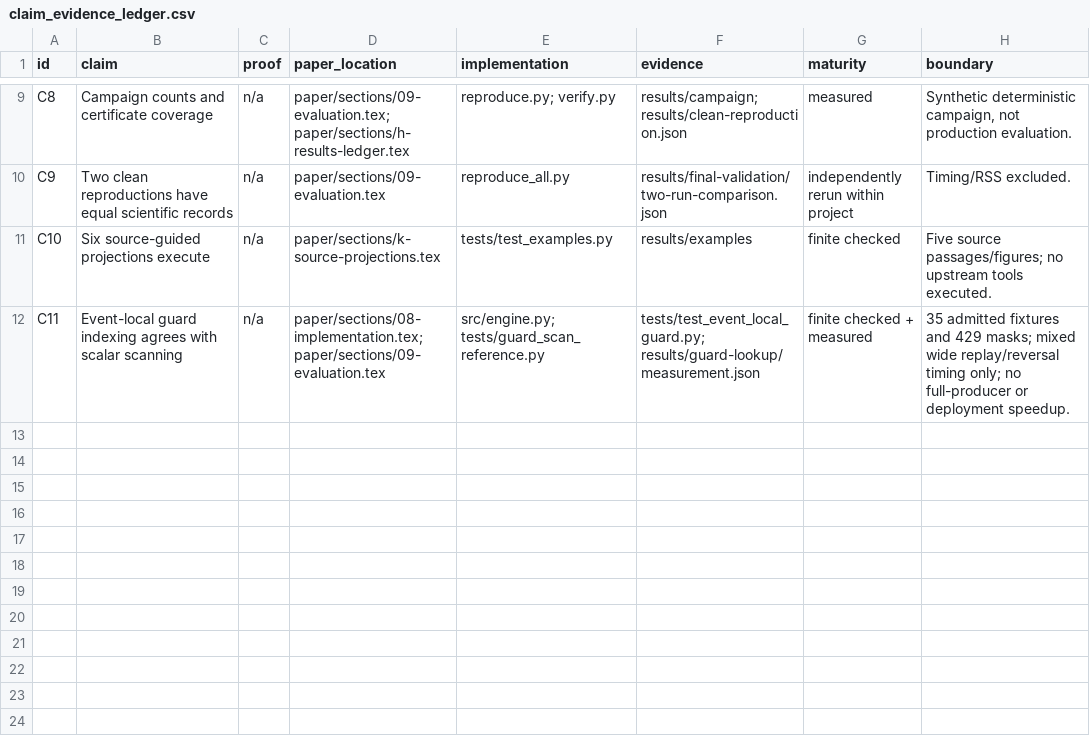
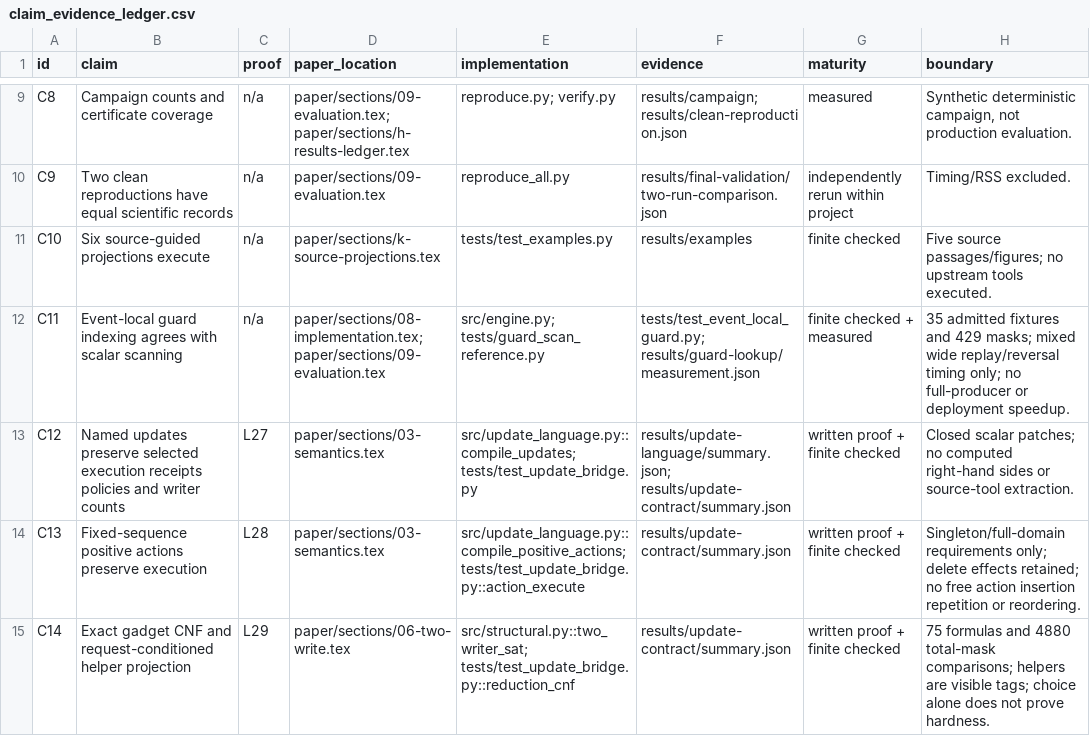
Before and after one commit to Haoyi-Zhang/ModelWeave, a CSV file: claim_evidence_ledger.csv, drawn as a sheet; only a part is shown, gaps mark what is left out; the diff names each change by its address in the sheet, - before the commit and + after, or states it on an @@ line.

Commit message:
Connect guarded update semantics to the write-count boundary

```diff
--- a/claim_evidence_ledger.csv
+++ b/claim_evidence_ledger.csv
+row 13: C12 | Named updates preserve selected execution receipts policies and writer counts | L27 | paper/sections/03-semantics.tex | src/update_language.py::compile_updates; tests/test_update_bridge.py | results/update-language/summary.json; results/update-contract/summary.json | written proof + finite checked | Closed scalar patches; no computed right-hand sides or source-tool extraction.
+row 14: C13 | Fixed-sequence positive actions preserve execution | L28 | paper/sections/03-semantics.tex | src/update_language.py::compile_positive_actions; tests/test_update_bridge.py::action_execute | results/update-contract/summary.json | written proof + finite checked | Singleton/full-domain requirements only; delete effects retained; no free action insertion repetition or reordering.
+row 15: C14 | Exact gadget CNF and request-conditioned helper projection | L29 | paper/sections/06-two-write.tex | src/structural.py::two_writer_sat; tests/test_update_bridge.py::reduction_cnf | results/update-contract/summary.json | written proof + finite checked | 75 formulas and 4880 total-mask comparisons; helpers are visible tags; choice alone does not prove hardness.
```
Also changed, not shown: 10 other files.
